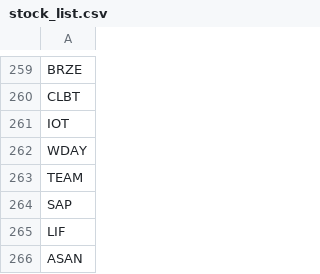
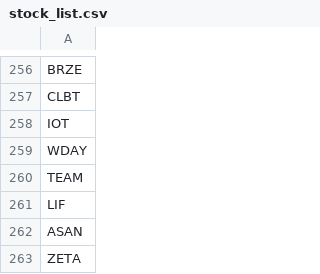
Before and after one commit to githhhh/Yfinance_data, a CSV file: us/stock_list.csv, drawn as a sheet; only a part is shown, gaps mark what is left out; the shorter side is filled out with more unchanged rows; the diff covers the shown part only.

```diff
--- a/us/stock_list.csv
+++ b/us/stock_list.csv
@@ -263,3 +260,2 @@ WDAY
 TEAM
-SAP
 LIF
```
Also changed, not shown: 3 added rows and 6 removed rows elsewhere in this file.
